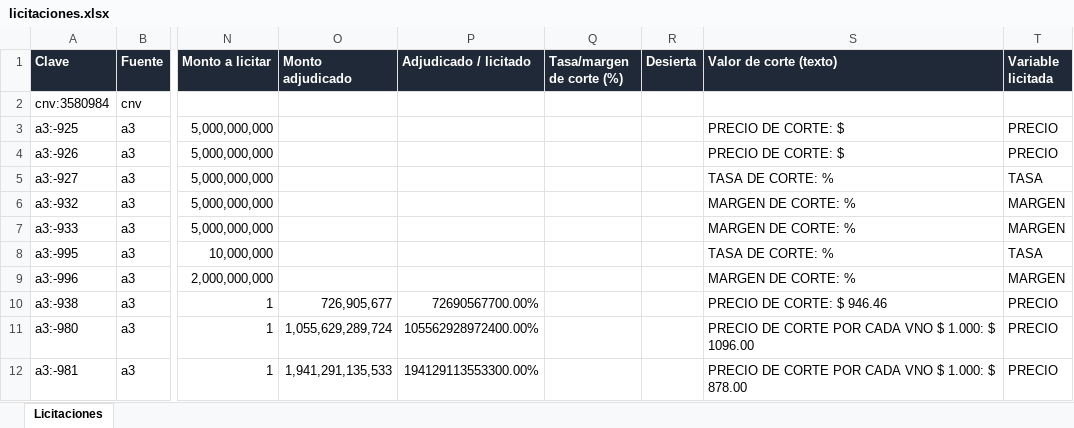
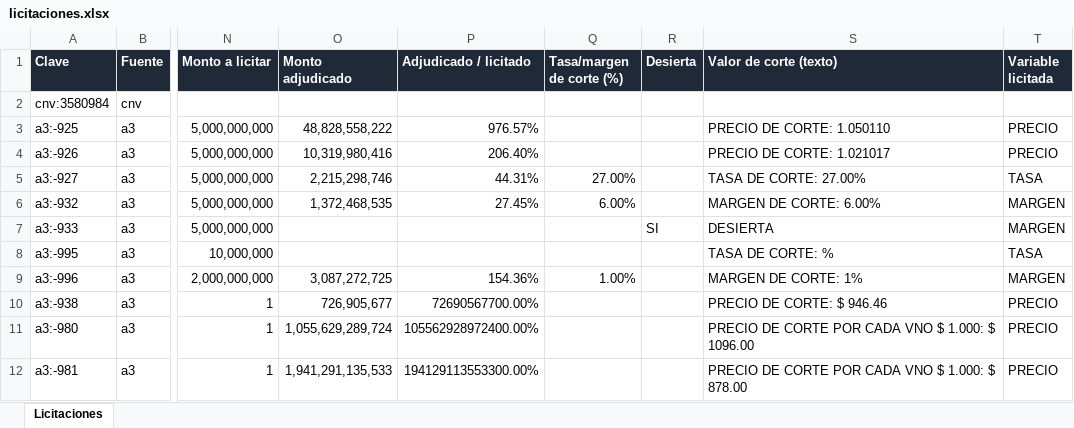
Before and after one commit to francogalante12-creator/Monitor-de-Licitaciones, an Excel workbook: datos/licitaciones.xlsx, sheet Licitaciones, drawn as a sheet; only a part is shown, gaps mark what is left out; values as stored, in another font and other column widths than the file's, no borders; table styles not drawn; the diff names each change by its address in the sheet, - before the commit and + after, or states it on an @@ line.

```diff
--- a/datos/licitaciones.xlsx (sheet Licitaciones)
+++ b/datos/licitaciones.xlsx (sheet Licitaciones)
-O3 (Monto adjudicado): (empty)
+O3 (Monto adjudicado): 48,828,558,222
-P3 (Adjudicado / licitado): (empty)
+P3 (Adjudicado / licitado): 976.57%
-S3 (Valor de corte (texto)): PRECIO DE CORTE: $
+S3 (Valor de corte (texto)): PRECIO DE CORTE: 1.050110
-O4 (Monto adjudicado): (empty)
+O4 (Monto adjudicado): 10,319,980,416
-P4 (Adjudicado / licitado): (empty)
+P4 (Adjudicado / licitado): 206.40%
-S4 (Valor de corte (texto)): PRECIO DE CORTE: $
+S4 (Valor de corte (texto)): PRECIO DE CORTE: 1.021017
-O5 (Monto adjudicado): (empty)
+O5 (Monto adjudicado): 2,215,298,746
-P5 (Adjudicado / licitado): (empty)
+P5 (Adjudicado / licitado): 44.31%
-Q5 (Tasa/margen de corte (%)): (empty)
+Q5 (Tasa/margen de corte (%)): 27.00%
-S5 (Valor de corte (texto)): TASA DE CORTE: %
+S5 (Valor de corte (texto)): TASA DE CORTE: 27.00%
-O6 (Monto adjudicado): (empty)
+O6 (Monto adjudicado): 1,372,468,535
-P6 (Adjudicado / licitado): (empty)
+P6 (Adjudicado / licitado): 27.45%
-Q6 (Tasa/margen de corte (%)): (empty)
+Q6 (Tasa/margen de corte (%)): 6.00%
-S6 (Valor de corte (texto)): MARGEN DE CORTE: %
+S6 (Valor de corte (texto)): MARGEN DE CORTE: 6.00%
-R7 (Desierta): (empty)
+R7 (Desierta): SI
-S7 (Valor de corte (texto)): MARGEN DE CORTE: %
+S7 (Valor de corte (texto)): DESIERTA
-O9 (Monto adjudicado): (empty)
+O9 (Monto adjudicado): 3,087,272,725
-P9 (Adjudicado / licitado): (empty)
+P9 (Adjudicado / licitado): 154.36%
-Q9 (Tasa/margen de corte (%)): (empty)
+Q9 (Tasa/margen de corte (%)): 1.00%
-S9 (Valor de corte (texto)): MARGEN DE CORTE: %
+S9 (Valor de corte (texto)): MARGEN DE CORTE: 1%
```
Also changed, not shown: 3 other files.
